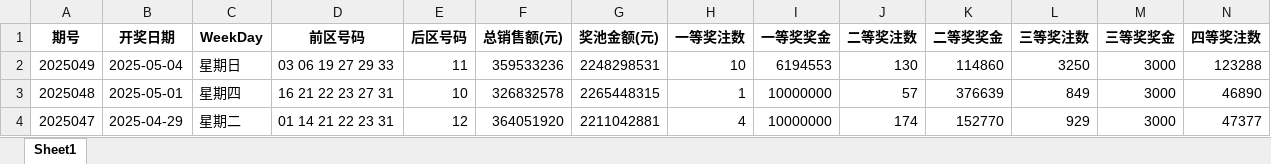
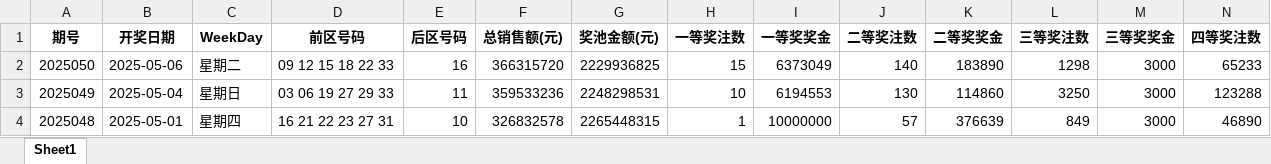
Before and after one commit to konglr/Lottery, an Excel workbook: 双色球开奖情况.xlsx, sheet Sheet1, drawn as a sheet; only a part is shown; the shorter side is filled out with more unchanged rows; values as stored, in another font and other column widths than the file's, no borders; rows hold the shown columns only; the diff names each change by its address in the sheet, - before the commit and + after, or states it on an @@ line.

```diff
--- a/双色球开奖情况.xlsx (sheet Sheet1)
+++ b/双色球开奖情况.xlsx (sheet Sheet1)
+row 2: 2025050 | 2025-05-06 | 星期二 | 09 12 15 18 22 33 | 16 | 366315720 | 2229936825 | 15 | 6373049 | 140 | 183890 | 1298 | 3000 | 65233
```
Also changed, not shown: 1 other file.
